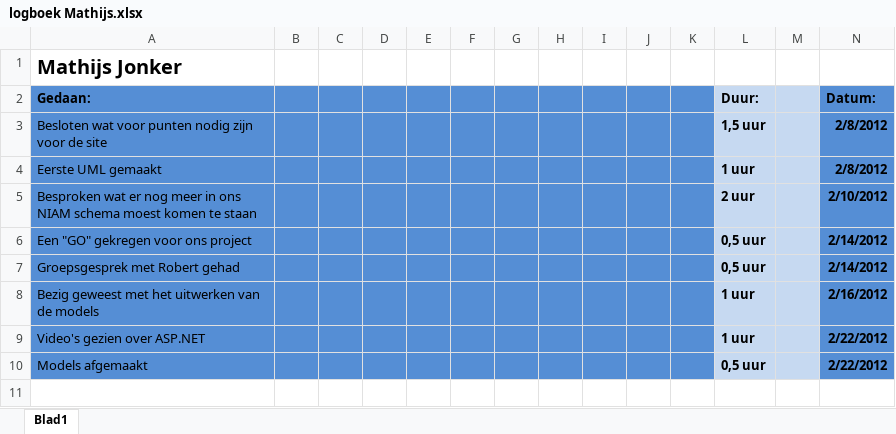
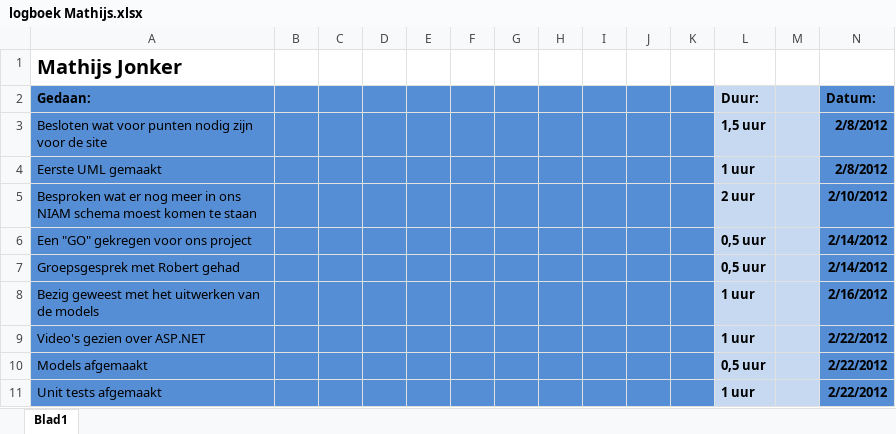
Before and after one commit to martndemus/nhl-stack-overflow, an Excel workbook: Logboeken/logboek Mathijs.xlsx, sheet Blad1, drawn as a sheet; values as stored, in another font and other column widths than the file's, no borders; the diff names each change by its address in the sheet, - before the commit and + after, or states it on an @@ line.

Commit message:
Logboek bijgewerkt

```diff
--- a/Logboeken/logboek Mathijs.xlsx (sheet Blad1)
+++ b/Logboeken/logboek Mathijs.xlsx (sheet Blad1)
+row 11: Unit tests afgemaakt |  |  |  |  |  |  |  |  |  |  | 1 uur |  | 2/22/2012
```
